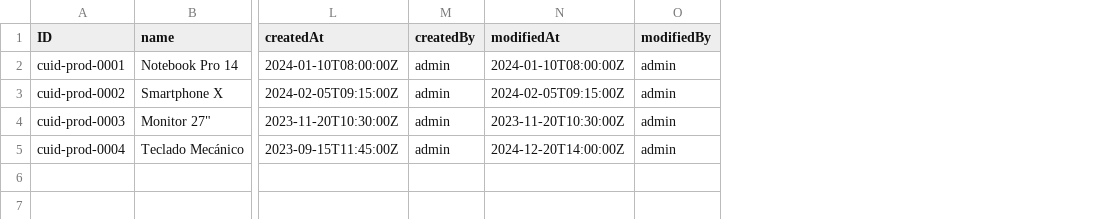
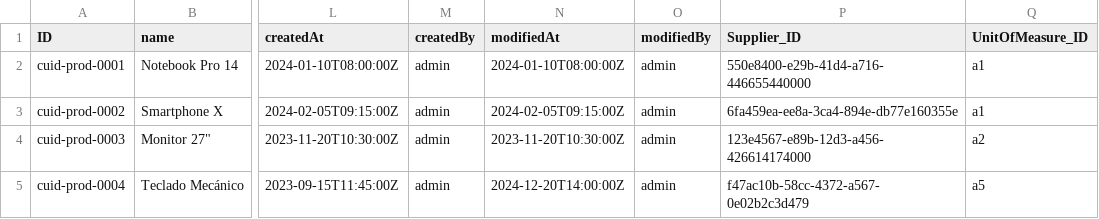
Before and after one commit to creed2021/CP_02, a CSV file: product_catalog/db/data/com.logali-productos.csv, drawn as a sheet; only a part is shown, gaps mark what is left out; the diff names each change by its address in the sheet, - before the commit and + after, or states it on an @@ line.

```diff
--- a/product_catalog/db/data/com.logali-productos.csv
+++ b/product_catalog/db/data/com.logali-productos.csv
+column P (Supplier_ID), rows 2-5: 550e8400-e29b-41d4-a716-446655440000 | 6fa459ea-ee8a-3ca4-894e-db77e160355e | 123e4567-e89b-12d3-a456-426614174000 | f47ac10b-58cc-4372-a567-0e02b2c3d479
+column Q (UnitOfMeasure_ID), rows 2-5: a1 | a1 | a2 | a5
```
Also changed, not shown: 6 other files.
